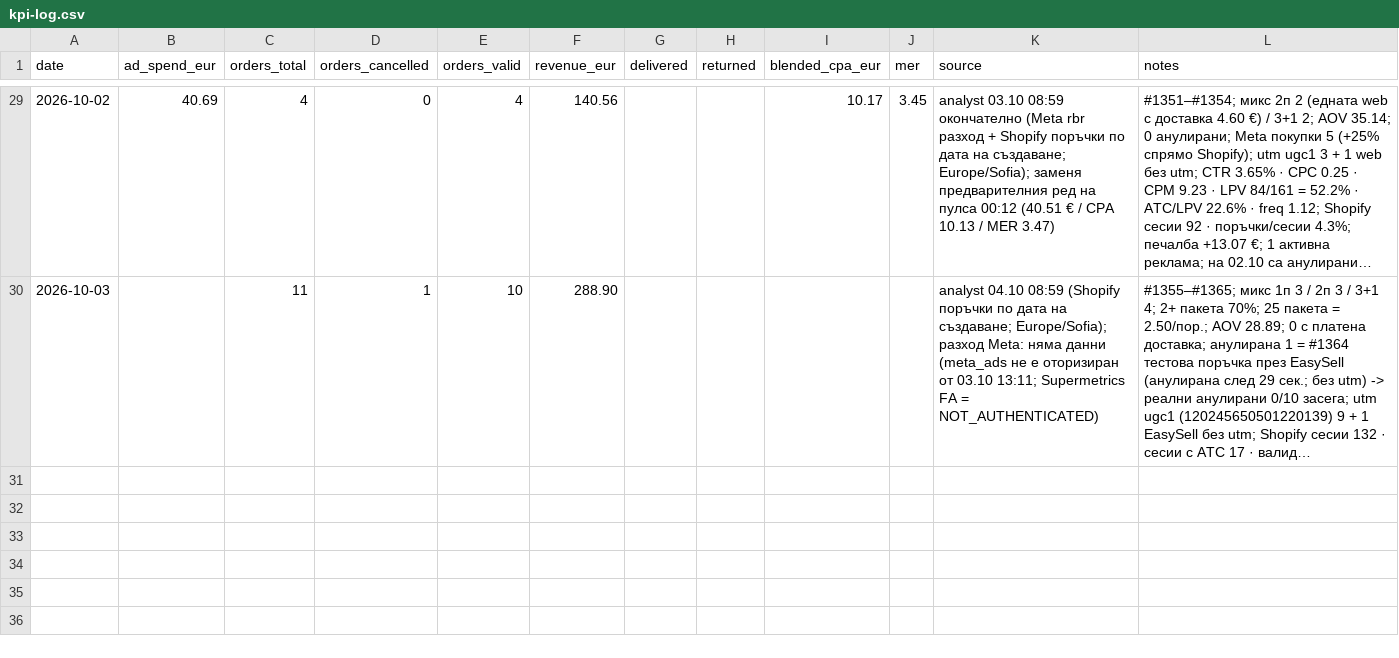
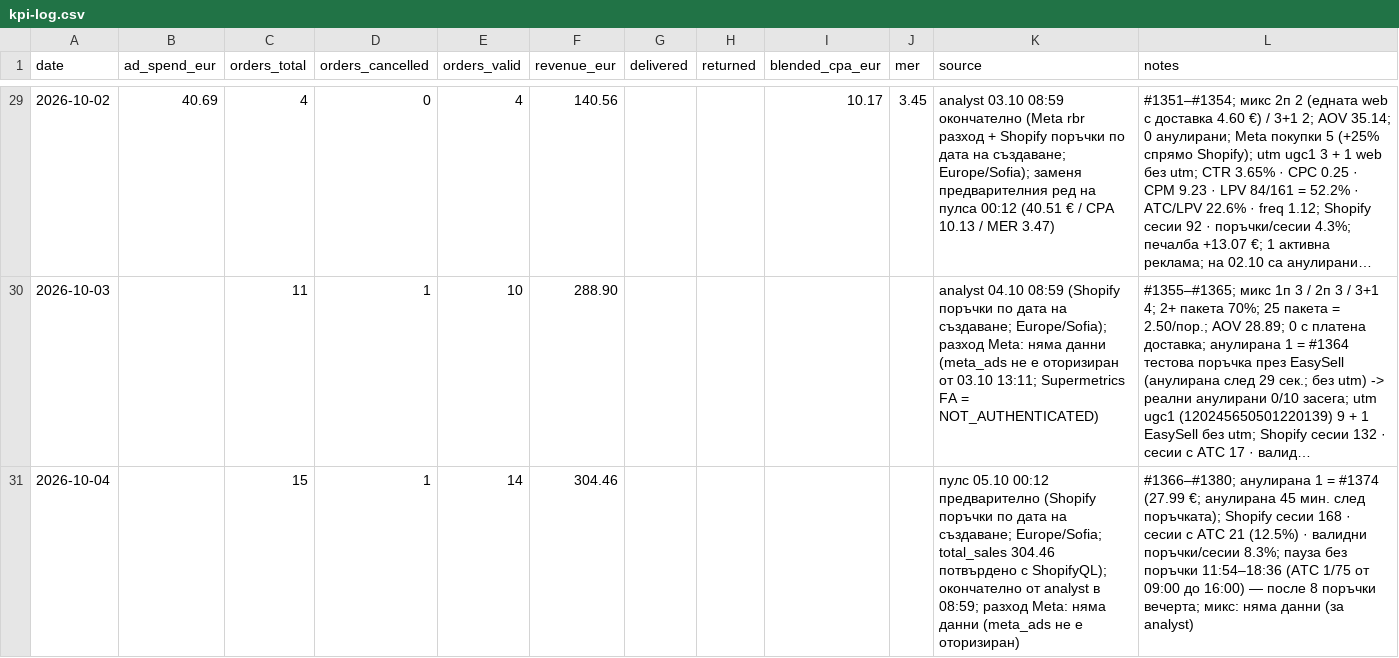
Before and after one commit to velizarasenov2-png/fitpatches-ads, a CSV file: team/kpi-log.csv, drawn as a sheet; only a part is shown, gaps mark what is left out; long unchanged cells end in …; the diff names each change by its address in the sheet, - before the commit and + after, or states it on an @@ line.

```diff
--- a/team/kpi-log.csv
+++ b/team/kpi-log.csv
+row 31: 2026-10-04 |  | 15 | 1 | 14 | 304.46 |  |  |  |  | пулс 05.10 00:12 предварително (Shopify поръчки по дата на създаване; Europe/Sofia; total_sales 304.46 потвърдено с ShopifyQL); окончателно от analyst в 08:59; разход Meta: няма данни (meta_ads не е оторизиран) | #1366–#1380; анулирана 1 = #1374 (27.99 €; анулирана 45 мин. след поръчката); Shopify сесии 168 · сесии с ATC 21 (12.5%) · валидни поръчки/сесии 8.3%; пауза без поръчки 11:54–18:36 (ATC 1/75 от 09:00 до 16:00) — после 8 поръчки вечерта; микс: няма данни (за analyst)
```
